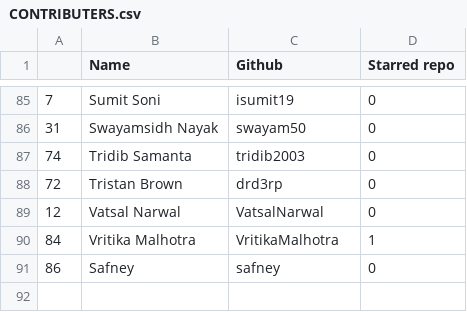
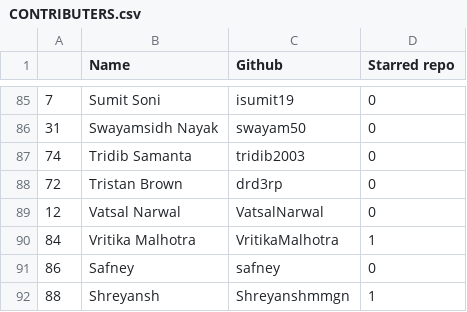
Before and after one commit to Tc2r1/Dev_Interview_Prep_App, a CSV file: CONTRIBUTERS.csv, drawn as a sheet; only a part is shown, gaps mark what is left out; the diff names each change by its address in the sheet, - before the commit and + after, or states it on an @@ line.

```diff
--- a/CONTRIBUTERS.csv
+++ b/CONTRIBUTERS.csv
+row 92: 88 | Shreyansh | Shreyanshmmgn | 1
```
Also changed, not shown: 8 other files.
